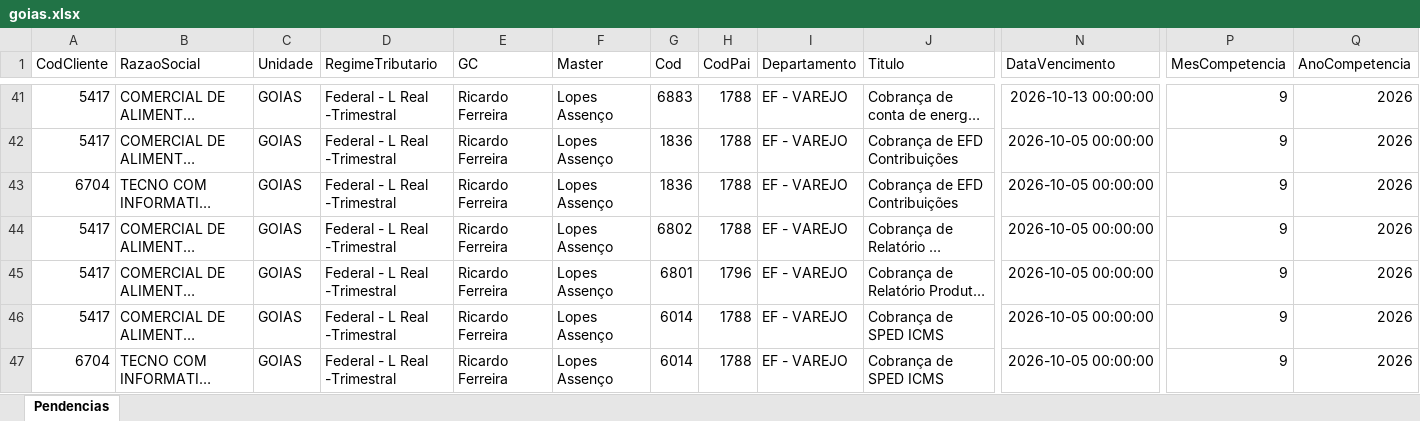
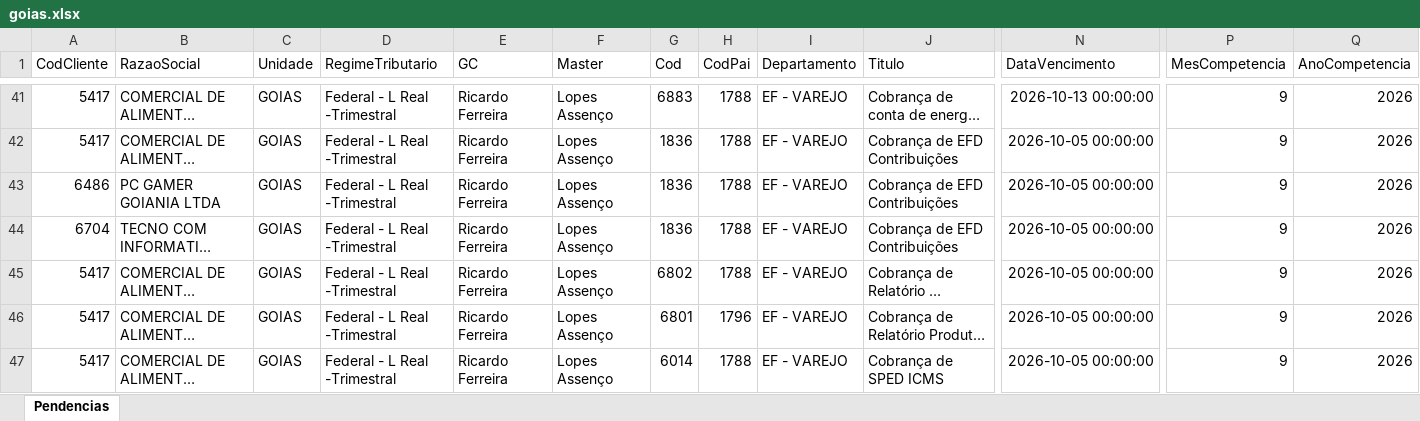
Before and after one commit to Controladoria-MG/Tarefas-baixadas, an Excel workbook: data/base/goias.xlsx, sheet Pendencias, drawn as a sheet; only a part is shown, gaps mark what is left out; the shorter side is filled out with more unchanged rows; long unchanged cells end in …; values as stored, in another font and other column widths than the file's, no borders; rows hold the shown columns only; the diff covers the shown part only; the diff names each change by its address in the sheet, - before the commit and + after, or states it on an @@ line.

```diff
--- a/data/base/goias.xlsx (sheet Pendencias)
+++ b/data/base/goias.xlsx (sheet Pendencias)
+row 43: 6486 | PC GAMER GOIANIA LTDA | GOIAS | Federal - L Real -Trimestral | Ricardo Ferreira | Lopes Assenço | 1836 | 1788 | EF - VAREJO | Cobrança de EFD Contribuições | 2026-10-05 00:00:00 | 9 | 2026
```
Also changed, not shown: 3 added rows elsewhere in this sheet, data/base/rio_de_janeiro.xlsx, data/base/santos.xlsx, 2 other files.
